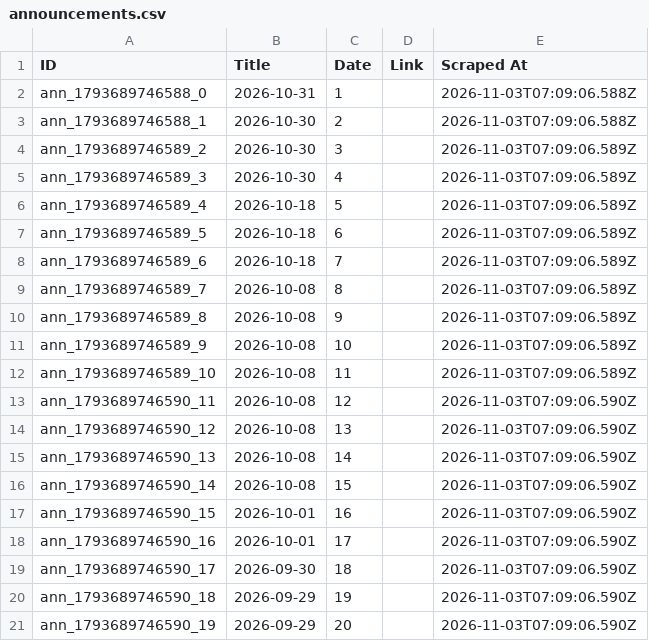
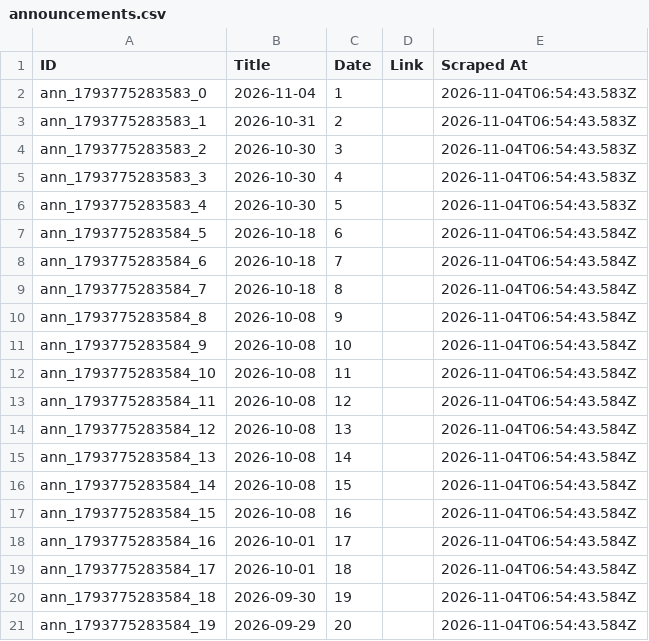
Before and after one commit to prometheus5863/form-g-aarsh, a CSV file: data/announcements.csv, drawn as a sheet.

```diff
--- a/data/announcements.csv
+++ b/data/announcements.csv
@@ -1,21 +1,21 @@
 ID,Title,Date,Link,Scraped At
-ann_1793689746588_0,2026-10-31,1,,2026-11-03T07:09:06.588Z
-ann_1793689746588_1,2026-10-30,2,,2026-11-03T07:09:06.588Z
-ann_1793689746589_2,2026-10-30,3,,2026-11-03T07:09:06.589Z
-ann_1793689746589_3,2026-10-30,4,,2026-11-03T07:09:06.589Z
-ann_1793689746589_4,2026-10-18,5,,2026-11-03T07:09:06.589Z
-ann_1793689746589_5,2026-10-18,6,,2026-11-03T07:09:06.589Z
-ann_1793689746589_6,2026-10-18,7,,2026-11-03T07:09:06.589Z
-ann_1793689746589_7,2026-10-08,8,,2026-11-03T07:09:06.589Z
-ann_1793689746589_8,2026-10-08,9,,2026-11-03T07:09:06.589Z
-ann_1793689746589_9,2026-10-08,10,,2026-11-03T07:09:06.589Z
-ann_1793689746589_10,2026-10-08,11,,2026-11-03T07:09:06.589Z
-ann_1793689746590_11,2026-10-08,12,,2026-11-03T07:09:06.590Z
-ann_1793689746590_12,2026-10-08,13,,2026-11-03T07:09:06.590Z
-ann_1793689746590_13,2026-10-08,14,,2026-11-03T07:09:06.590Z
-ann_1793689746590_14,2026-10-08,15,,2026-11-03T07:09:06.590Z
-ann_1793689746590_15,2026-10-01,16,,2026-11-03T07:09:06.590Z
-ann_1793689746590_16,2026-10-01,17,,2026-11-03T07:09:06.590Z
-ann_1793689746590_17,2026-09-30,18,,2026-11-03T07:09:06.590Z
-ann_1793689746590_18,2026-09-29,19,,2026-11-03T07:09:06.590Z
-ann_1793689746590_19,2026-09-29,20,,2026-11-03T07:09:06.590Z
+ann_1793775283583_0,2026-11-04,1,,2026-11-04T06:54:43.583Z
+ann_1793775283583_1,2026-10-31,2,,2026-11-04T06:54:43.583Z
+ann_1793775283583_2,2026-10-30,3,,2026-11-04T06:54:43.583Z
+ann_1793775283583_3,2026-10-30,4,,2026-11-04T06:54:43.583Z
+ann_1793775283583_4,2026-10-30,5,,2026-11-04T06:54:43.583Z
+ann_1793775283584_5,2026-10-18,6,,2026-11-04T06:54:43.584Z
+ann_1793775283584_6,2026-10-18,7,,2026-11-04T06:54:43.584Z
+ann_1793775283584_7,2026-10-18,8,,2026-11-04T06:54:43.584Z
+ann_1793775283584_8,2026-10-08,9,,2026-11-04T06:54:43.584Z
+ann_1793775283584_9,2026-10-08,10,,2026-11-04T06:54:43.584Z
+ann_1793775283584_10,2026-10-08,11,,2026-11-04T06:54:43.584Z
+ann_1793775283584_11,2026-10-08,12,,2026-11-04T06:54:43.584Z
+ann_1793775283584_12,2026-10-08,13,,2026-11-04T06:54:43.584Z
+ann_1793775283584_13,2026-10-08,14,,2026-11-04T06:54:43.584Z
+ann_1793775283584_14,2026-10-08,15,,2026-11-04T06:54:43.584Z
+ann_1793775283584_15,2026-10-08,16,,2026-11-04T06:54:43.584Z
+ann_1793775283584_16,2026-10-01,17,,2026-11-04T06:54:43.584Z
+ann_1793775283584_17,2026-10-01,18,,2026-11-04T06:54:43.584Z
+ann_1793775283584_18,2026-09-30,19,,2026-11-04T06:54:43.584Z
+ann_1793775283584_19,2026-09-29,20,,2026-11-04T06:54:43.584Z
```
Also changed, not shown: data/assignments.csv, data/public_announcements.csv.
